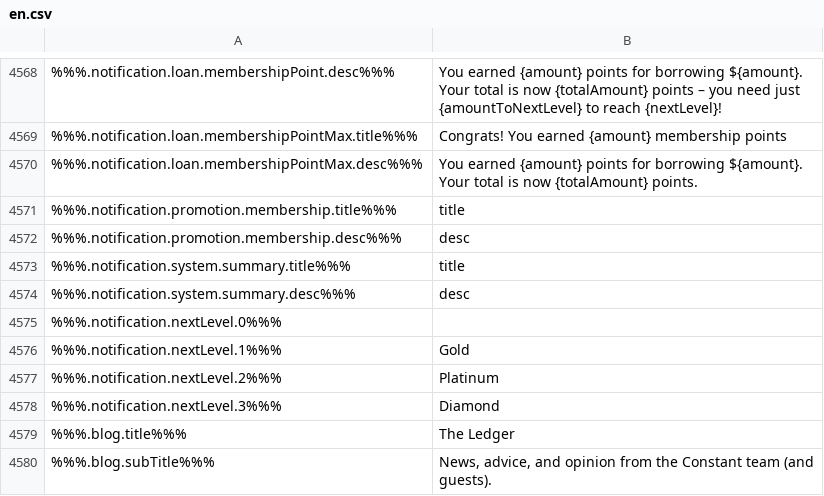
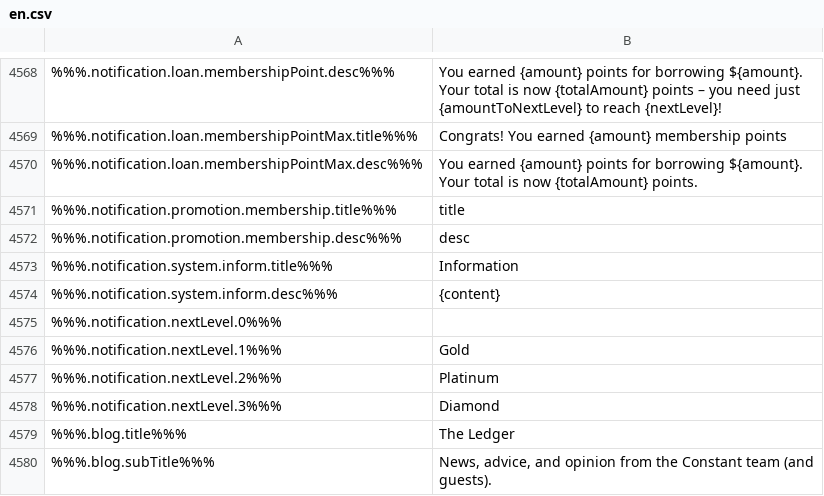
Before and after one commit to duyhtq/constant-web-i18n, a CSV file: store/en.csv, drawn as a sheet; only a part is shown, gaps mark what is left out; removed rows and columns are numbered as before the commit, all else as after; the diff names each change by its address in the sheet, - before the commit and + after, or states it on an @@ line.

```diff
--- a/store/en.csv
+++ b/store/en.csv
-row 4573: %%%.notification.system.summary.title%%% | title
-row 4574: %%%.notification.system.summary.desc%%% | desc
+row 4573: %%%.notification.system.inform.title%%% | Information
+row 4574: %%%.notification.system.inform.desc%%% | {content}
```
Also changed, not shown: 6 other files.
